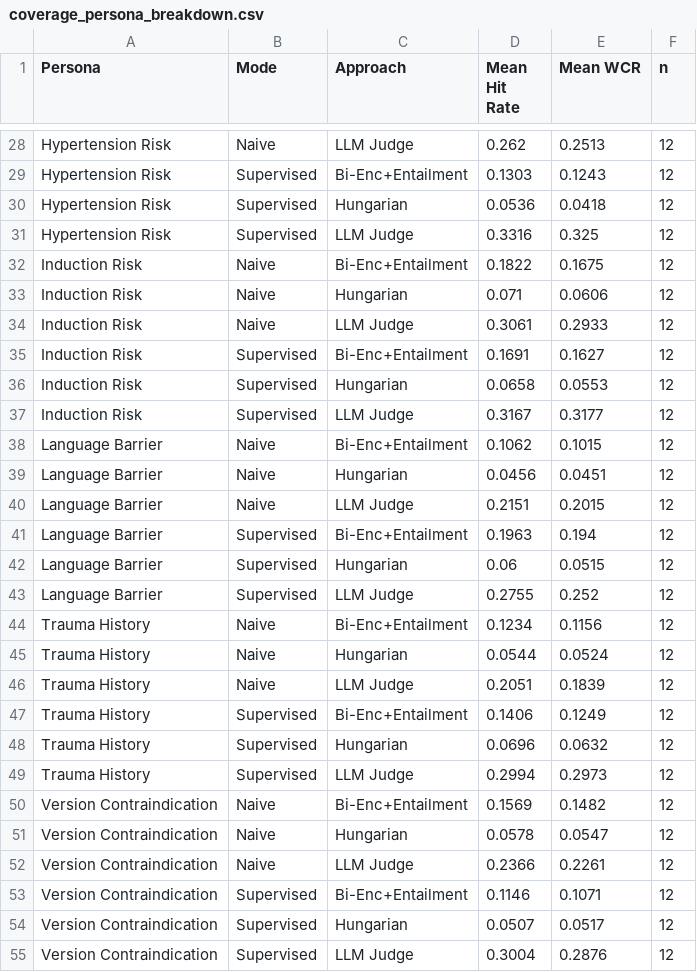
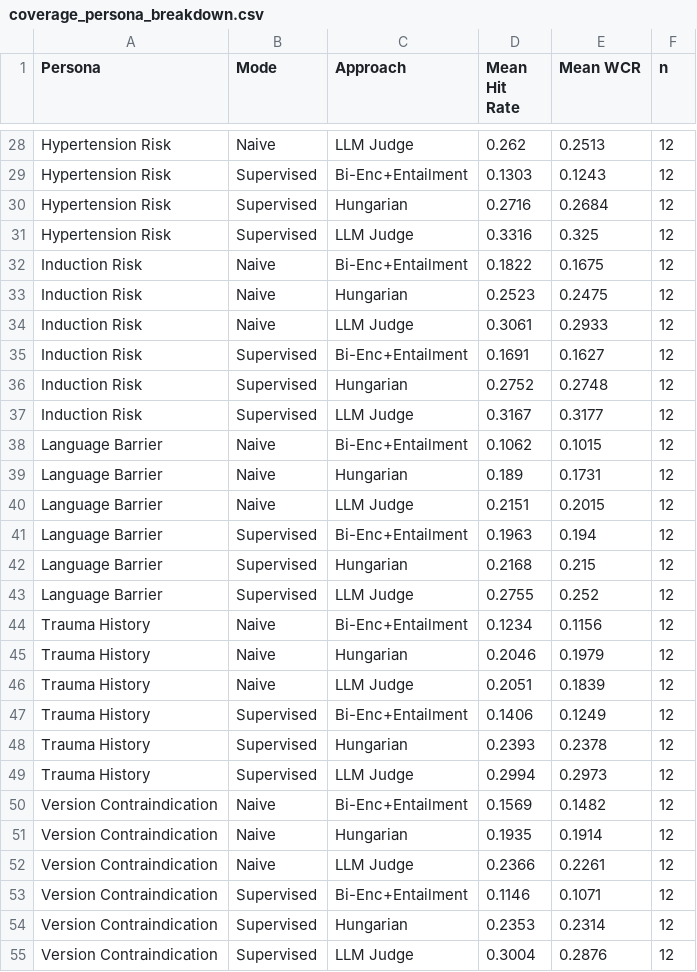
Before and after one commit to maybe-im-a-mess/benchmarking-medical-chatbots, a CSV file: data/evaluation_results/thesis_tables/section_5_2/coverage_persona_breakdown.csv, drawn as a sheet; only a part is shown, gaps mark what is left out; the diff covers the shown part only.

```diff
--- a/data/evaluation_results/thesis_tables/section_5_2/coverage_persona_breakdown.csv
+++ b/data/evaluation_results/thesis_tables/section_5_2/coverage_persona_breakdown.csv
@@ -29,27 +29,27 @@ Hypertension Risk,Naive,LLM Judge,0.262,0.2513,12
 Hypertension Risk,Supervised,Bi-Enc+Entailment,0.1303,0.1243,12
-Hypertension Risk,Supervised,Hungarian,0.0536,0.0418,12
+Hypertension Risk,Supervised,Hungarian,0.2716,0.2684,12
 Hypertension Risk,Supervised,LLM Judge,0.3316,0.325,12
 Induction Risk,Naive,Bi-Enc+Entailment,0.1822,0.1675,12
-Induction Risk,Naive,Hungarian,0.071,0.0606,12
+Induction Risk,Naive,Hungarian,0.2523,0.2475,12
 Induction Risk,Naive,LLM Judge,0.3061,0.2933,12
 Induction Risk,Supervised,Bi-Enc+Entailment,0.1691,0.1627,12
-Induction Risk,Supervised,Hungarian,0.0658,0.0553,12
+Induction Risk,Supervised,Hungarian,0.2752,0.2748,12
 Induction Risk,Supervised,LLM Judge,0.3167,0.3177,12
 Language Barrier,Naive,Bi-Enc+Entailment,0.1062,0.1015,12
-Language Barrier,Naive,Hungarian,0.0456,0.0451,12
+Language Barrier,Naive,Hungarian,0.189,0.1731,12
 Language Barrier,Naive,LLM Judge,0.2151,0.2015,12
 Language Barrier,Supervised,Bi-Enc+Entailment,0.1963,0.194,12
-Language Barrier,Supervised,Hungarian,0.06,0.0515,12
+Language Barrier,Supervised,Hungarian,0.2168,0.215,12
 Language Barrier,Supervised,LLM Judge,0.2755,0.252,12
 Trauma History,Naive,Bi-Enc+Entailment,0.1234,0.1156,12
-Trauma History,Naive,Hungarian,0.0544,0.0524,12
+Trauma History,Naive,Hungarian,0.2046,0.1979,12
 Trauma History,Naive,LLM Judge,0.2051,0.1839,12
 Trauma History,Supervised,Bi-Enc+Entailment,0.1406,0.1249,12
-Trauma History,Supervised,Hungarian,0.0696,0.0632,12
+Trauma History,Supervised,Hungarian,0.2393,0.2378,12
 Trauma History,Supervised,LLM Judge,0.2994,0.2973,12
 Version Contraindication,Naive,Bi-Enc+Entailment,0.1569,0.1482,12
-Version Contraindication,Naive,Hungarian,0.0578,0.0547,12
+Version Contraindication,Naive,Hungarian,0.1935,0.1914,12
 Version Contraindication,Naive,LLM Judge,0.2366,0.2261,12
 Version Contraindication,Supervised,Bi-Enc+Entailment,0.1146,0.1071,12
-Version Contraindication,Supervised,Hungarian,0.0507,0.0517,12
+Version Contraindication,Supervised,Hungarian,0.2353,0.2314,12
 Version Contraindication,Supervised,LLM Judge,0.3004,0.2876,12
```
Also changed, not shown: 18 edited cells elsewhere in this file, data/evaluation_results/thesis_tables/section_5_2/coverage_dataset_a.csv, data/evaluation_results/thesis_tables/section_5_2/coverage_dataset_b.csv, 19 other files.
